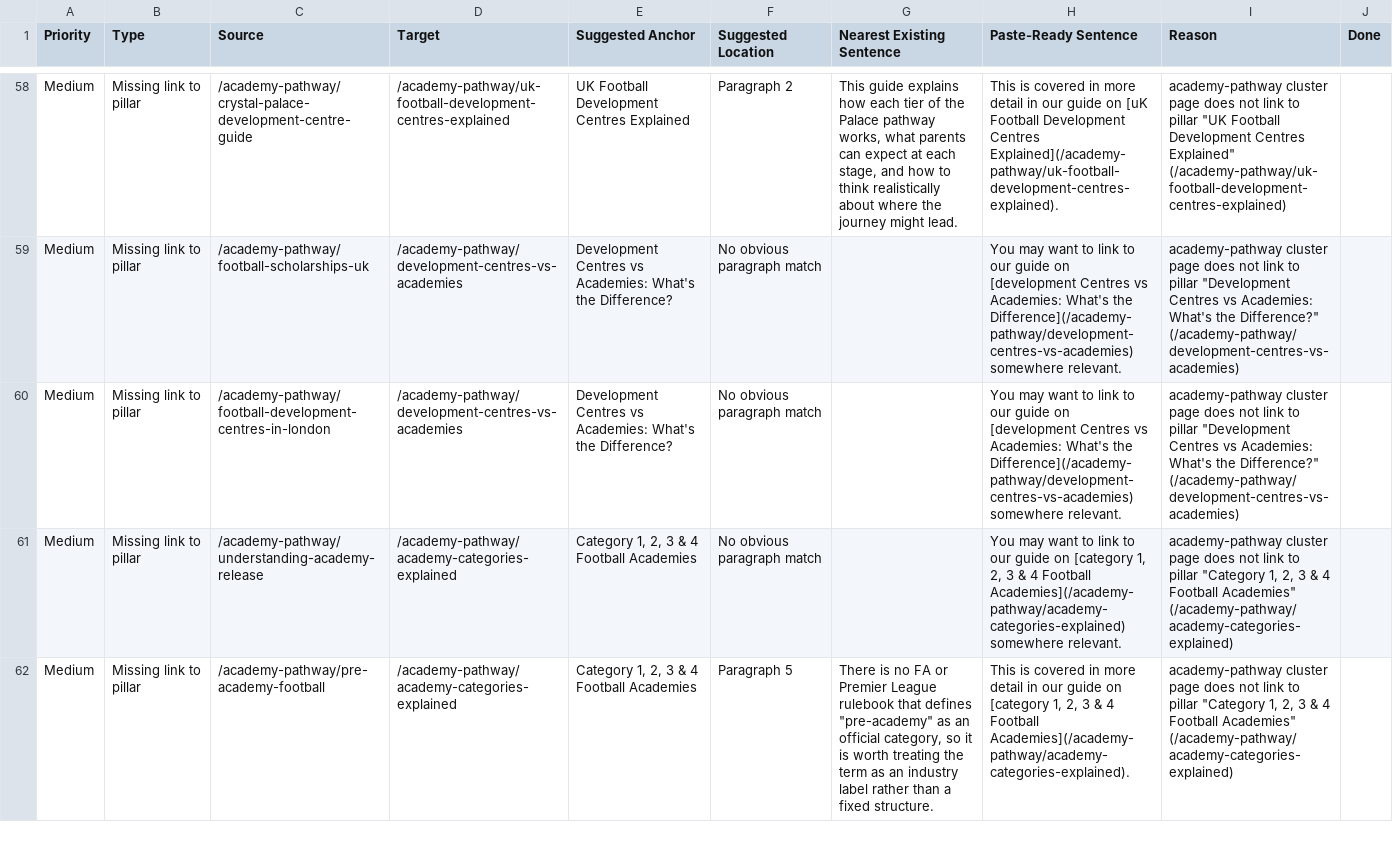
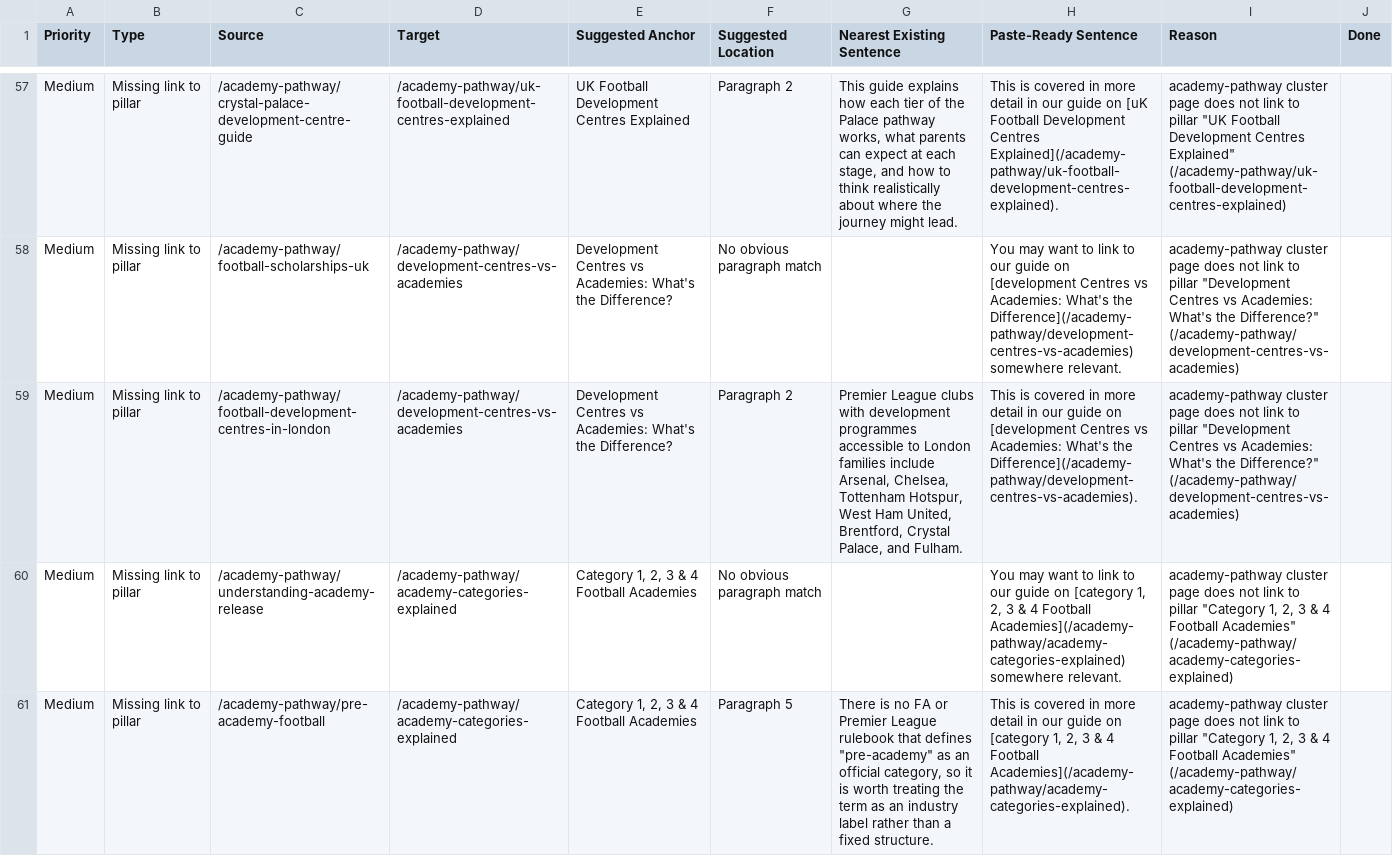
Before and after one commit to grahamjenner84-dot/football-parent, a CSV file: link-audit-tasks.csv, drawn as a sheet; only a part is shown, gaps mark what is left out; addresses are those after the commit; the diff covers the shown part only; the diff names each change by its address in the sheet, - before the commit and + after, or states it on an @@ line.

```diff
--- a/link-audit-tasks.csv
+++ b/link-audit-tasks.csv
-F59 (Suggested Location): No obvious paragraph match
+F59 (Suggested Location): Paragraph 2
-G59 (Nearest Existing Sentence): (empty)
+G59 (Nearest Existing Sentence): Premier League clubs with development programmes accessible to London families include Arsenal, Chelsea, Tottenham Hotspur, West Ham United, Brentford, Crystal Palace, and Fulham.
-H59 (Paste-Ready Sentence): You may want to link to our guide on [development Centres vs Academies: What's the Difference](/academy-pathway/development-centres-vs-academies) somewhere relevant.
+H59 (Paste-Ready Sentence): This is covered in more detail in our guide on [development Centres vs Academies: What's the Difference](/academy-pathway/development-centres-vs-academies).
```
Also changed, not shown: 1 removed row and 31 edited cells elsewhere in this file, seo-data/reports/content-status.csv, 3 other files.
